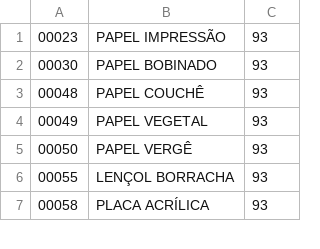
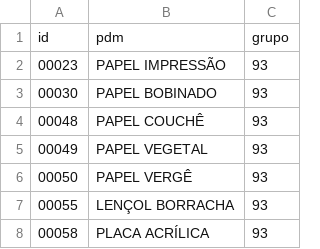
Before and after one commit to ant-rod-silva/catmat_compras_gov_pub, a CSV file: pdm/csv/gr93_pdm.csv, drawn as a sheet; only a part is shown.

Commit message:
Update gr93_pdm.csv

```diff
--- a/pdm/csv/gr93_pdm.csv
+++ b/pdm/csv/gr93_pdm.csv
@@ -1 +1,2 @@
+"id","pdm","grupo"
 00023,PAPEL IMPRESSÃO,93
```
